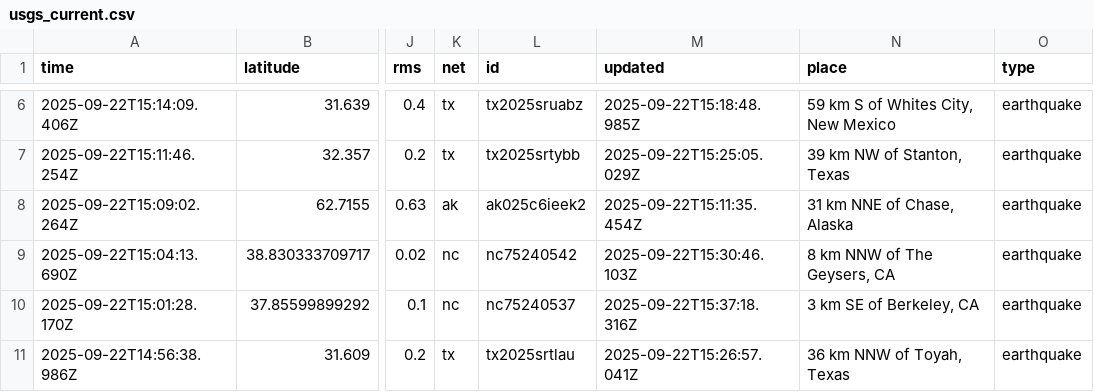
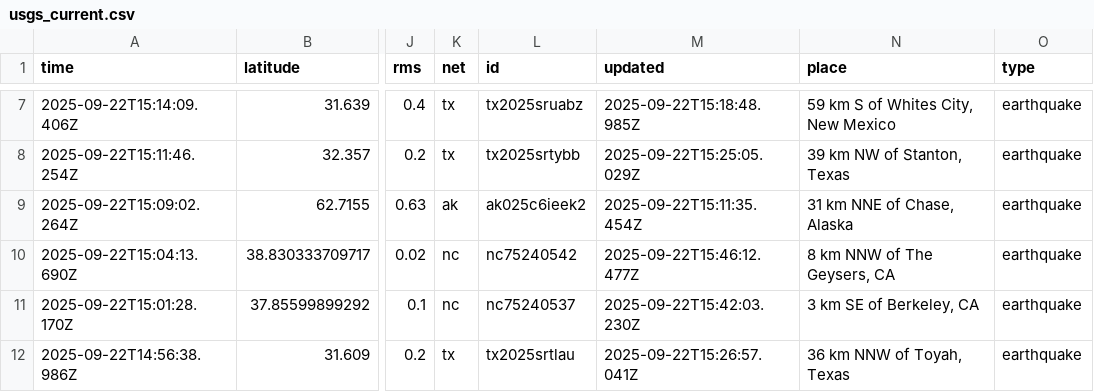
Before and after one commit to Yabsra28/nicar22-github-actions, a CSV file: usgs_current.csv, drawn as a sheet; only a part is shown, gaps mark what is left out; addresses are those after the commit; the diff covers the shown part only; the diff names each change by its address in the sheet, - before the commit and + after, or states it on an @@ line.

```diff
--- a/usgs_current.csv
+++ b/usgs_current.csv
-M10 (updated): 2025-09-22T15:30:46.103Z
+M10 (updated): 2025-09-22T15:46:12.477Z
-M11 (updated): 2025-09-22T15:37:18.316Z
+M11 (updated): 2025-09-22T15:42:03.230Z
```
Also changed, not shown: 2 added rows, 2 removed rows and 2 edited cells elsewhere in this file, 1 other file.
